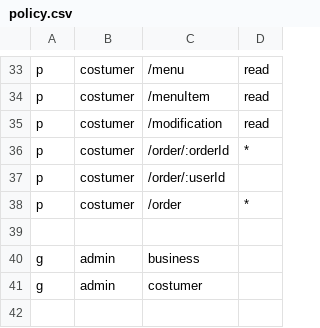
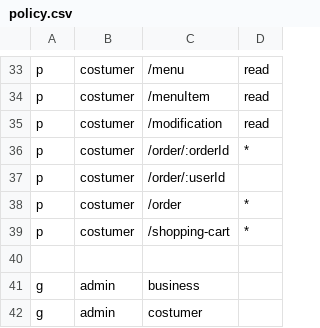
Before and after one commit to Cixon610/OrderGenius.API, a CSV file: casbin/policy.csv, drawn as a sheet; only a part is shown, gaps mark what is left out; the diff names each change by its address in the sheet, - before the commit and + after, or states it on an @@ line.

Commit message:
feat(shoppingCart): completed

```diff
--- a/casbin/policy.csv
+++ b/casbin/policy.csv
+row 39: p | costumer | /shopping-cart | *
```
Also changed, not shown: 5 other files.
